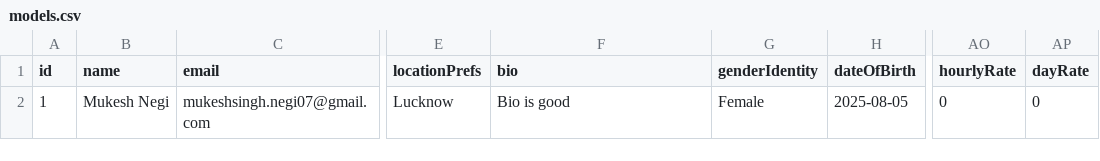
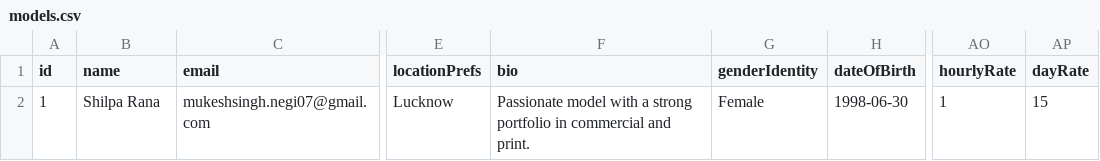
Before and after one commit to negirox/GlamConnect, a CSV file: public/models.csv, drawn as a sheet; only a part is shown, gaps mark what is left out; the diff names each change by its address in the sheet, - before the commit and + after, or states it on an @@ line.

```diff
--- a/public/models.csv
+++ b/public/models.csv
-B2 (name): Mukesh Negi
+B2 (name): Shilpa Rana
-F2 (bio): Bio is good
+F2 (bio): Passionate model with a strong portfolio in commercial and print.
-H2 (dateOfBirth): 2025-08-05
+H2 (dateOfBirth): 1998-06-30
-AO2 (hourlyRate): 0
+AO2 (hourlyRate): 1
-AP2 (dayRate): 0
+AP2 (dayRate): 15
```
Also changed, not shown: 3 other files.
